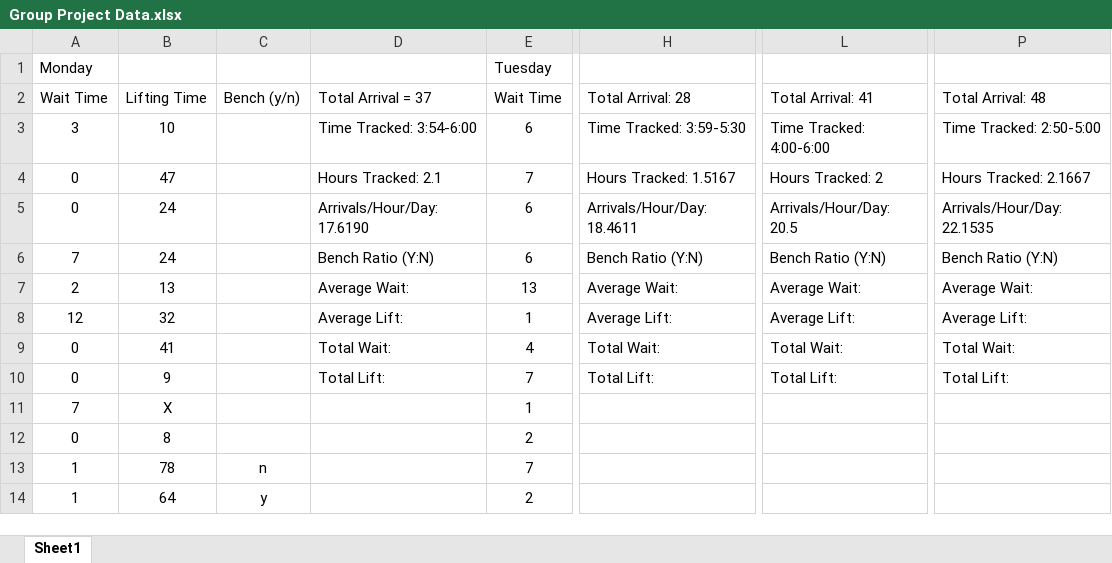
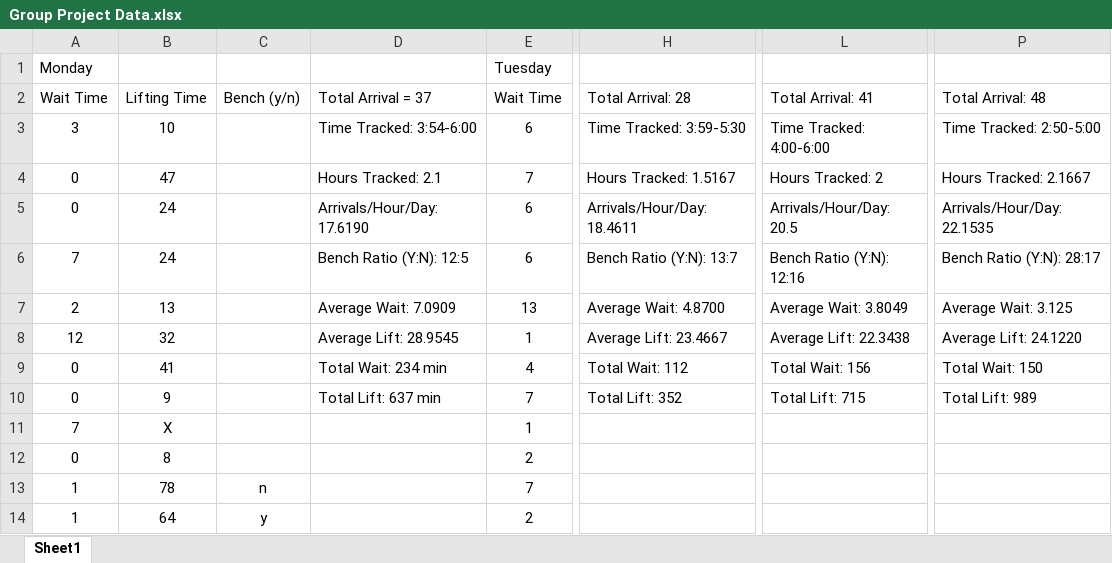
Before and after one commit to mikeoles/GymSimulation, an Excel workbook: Group Project Data.xlsx, sheet Sheet1, drawn as a sheet; only a part is shown, gaps mark what is left out; values as stored, in another font and other column widths than the file's, no borders; the diff names each change by its address in the sheet, - before the commit and + after, or states it on an @@ line.

Commit message:
Final Update On Data

```diff
--- a/Group Project Data.xlsx (sheet Sheet1)
+++ b/Group Project Data.xlsx (sheet Sheet1)
-D6: Bench Ratio (Y:N)
+D6: Bench Ratio (Y:N): 12:5
-H6: Bench Ratio (Y:N)
+H6: Bench Ratio (Y:N): 13:7
-L6: Bench Ratio (Y:N)
+L6: Bench Ratio (Y:N): 12:16
-P6: Bench Ratio (Y:N)
+P6: Bench Ratio (Y:N): 28:17
-D7: Average Wait:
+D7: Average Wait: 7.0909
-H7: Average Wait:
+H7: Average Wait: 4.8700
-L7: Average Wait:
+L7: Average Wait: 3.8049
-P7: Average Wait:
+P7: Average Wait: 3.125
-D8: Average Lift:
+D8: Average Lift: 28.9545
-H8: Average Lift:
+H8: Average Lift: 23.4667
-L8: Average Lift:
+L8: Average Lift: 22.3438
-P8: Average Lift:
+P8: Average Lift: 24.1220
-D9: Total Wait:
+D9: Total Wait: 234 min
-H9: Total Wait:
+H9: Total Wait: 112
-L9: Total Wait:
+L9: Total Wait: 156
-P9: Total Wait:
+P9: Total Wait: 150
-D10: Total Lift:
+D10: Total Lift: 637 min
-H10: Total Lift:
+H10: Total Lift: 352
-L10: Total Lift:
+L10: Total Lift: 715
-P10: Total Lift:
+P10: Total Lift: 989
```
